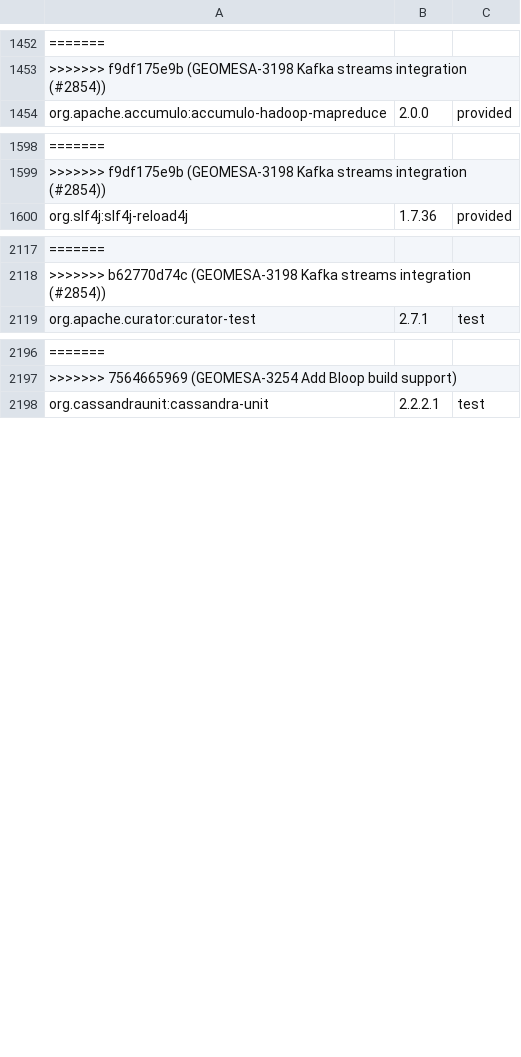
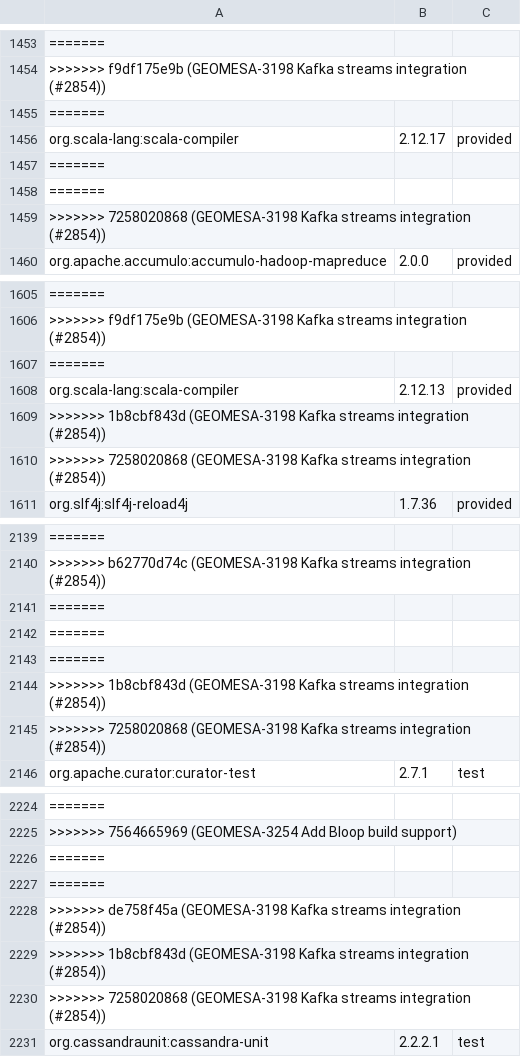
Before and after one commit to locationtech/geomesa, a TSV file: build/cqs.tsv, drawn as a sheet; only a part is shown, gaps mark what is left out; the diff covers the shown part only; the diff names each change by its address in the sheet, - before the commit and + after, or states it on an @@ line.

Commit message:
GEOMESA-3198 Kafka streams integration (#2854)
* GEOMESA-3198 Kafka streams integration

* Add default timestamp extractor, fix event-time timestamp extractor

```diff
--- a/build/cqs.tsv
+++ b/build/cqs.tsv
+row 1455: =======
+row 1456: org.scala-lang:scala-compiler | 2.12.17 | provided
+row 1457: =======
+row 1458: =======
+row 1459: >>>>>>> 7258020868 (GEOMESA-3198 Kafka streams integration (#2854))
+row 1607: =======
+row 1608: org.scala-lang:scala-compiler | 2.12.13 | provided
+row 1609: >>>>>>> 1b8cbf843d (GEOMESA-3198 Kafka streams integration (#2854))
+row 1610: >>>>>>> 7258020868 (GEOMESA-3198 Kafka streams integration (#2854))
+row 2141: =======
+row 2142: =======
+row 2143: =======
+row 2144: >>>>>>> 1b8cbf843d (GEOMESA-3198 Kafka streams integration (#2854))
+row 2145: >>>>>>> 7258020868 (GEOMESA-3198 Kafka streams integration (#2854))
+row 2226: =======
+row 2227: =======
+row 2228: >>>>>>> de758f45a (GEOMESA-3198 Kafka streams integration (#2854))
+row 2229: >>>>>>> 1b8cbf843d (GEOMESA-3198 Kafka streams integration (#2854))
+row 2230: >>>>>>> 7258020868 (GEOMESA-3198 Kafka streams integration (#2854))
```
Also changed, not shown: 14 added rows elsewhere in this file, 12 other files.
